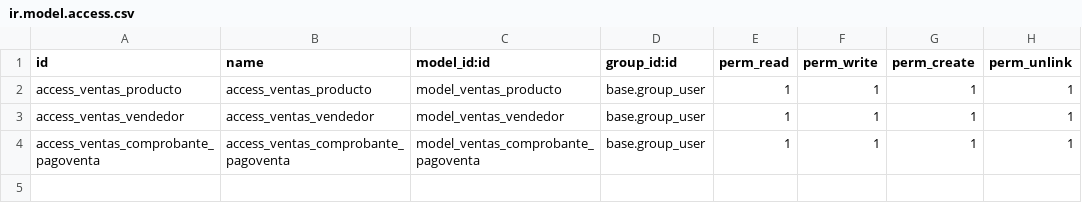
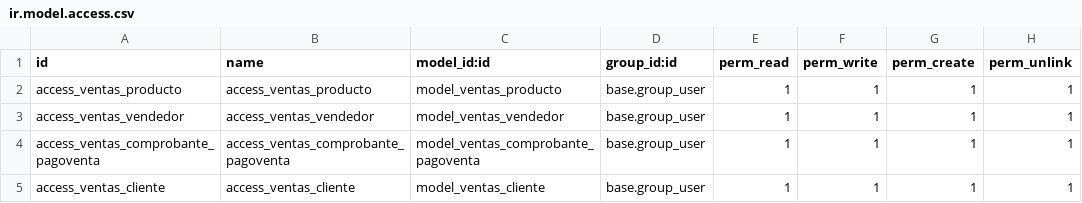
Before and after one commit to CodigoByte2020/PracticandoModulos, a CSV file: ventas/security/ir.model.access.csv, drawn as a sheet.

Commit message:
Agregamos vista cliente

```diff
--- a/ventas/security/ir.model.access.csv
+++ b/ventas/security/ir.model.access.csv
@@ -4 +4,2 @@ access_ventas_vendedor,access_ventas_vendedor,model_ventas_vendedor,base.group_u
 access_ventas_comprobante_pagoventa,access_ventas_comprobante_pagoventa,model_ventas_comprobante_pagoventa,base.group_user,1,1,1,1
+access_ventas_cliente,access_ventas_cliente,model_ventas_cliente,base.group_user,1,1,1,1
```
Also changed, not shown: 5 other files.
